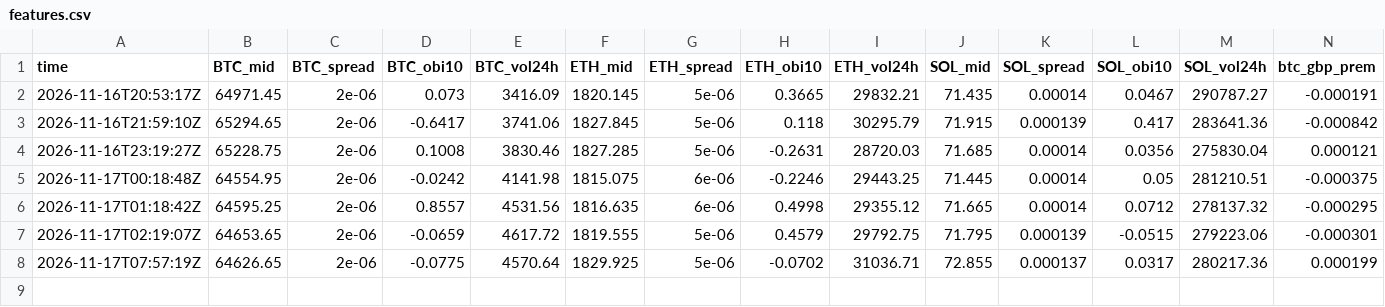
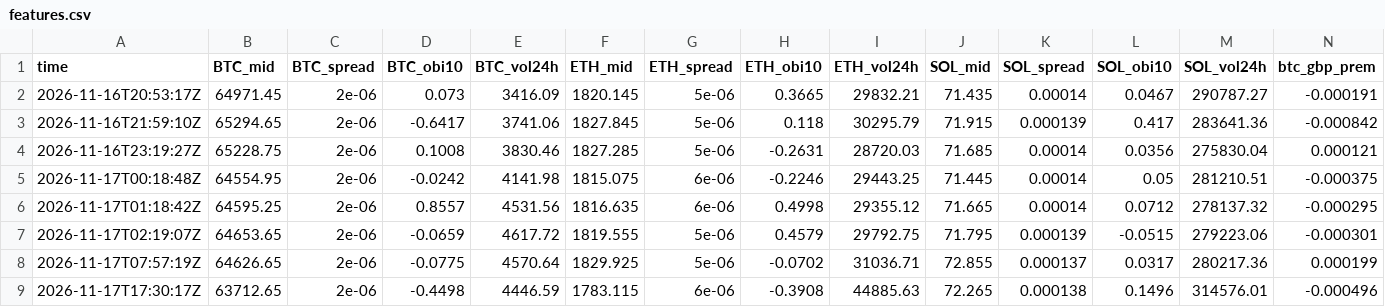
Before and after one commit to polyglyphanalytica/proptrade, a CSV file: data/features.csv, drawn as a sheet.

```diff
--- a/data/features.csv
+++ b/data/features.csv
@@ -8 +8,2 @@ time,BTC_mid,BTC_spread,BTC_obi10,BTC_vol24h,ETH_mid,ETH_spread,ETH_obi10,ETH_vo
 2026-11-17T07:57:19Z,64626.65,2e-06,-0.0775,4570.64,1829.925,5e-06,-0.0702,31036.71,72.855,0.000137,0.0317,280217.36,0.000199
+2026-11-17T17:30:17Z,63712.65,2e-06,-0.4498,4446.59,1783.115,6e-06,-0.3908,44885.63,72.265,0.000138,0.1496,314576.01,-0.000496
```
Also changed, not shown: data/equity.csv, 3 other files.
